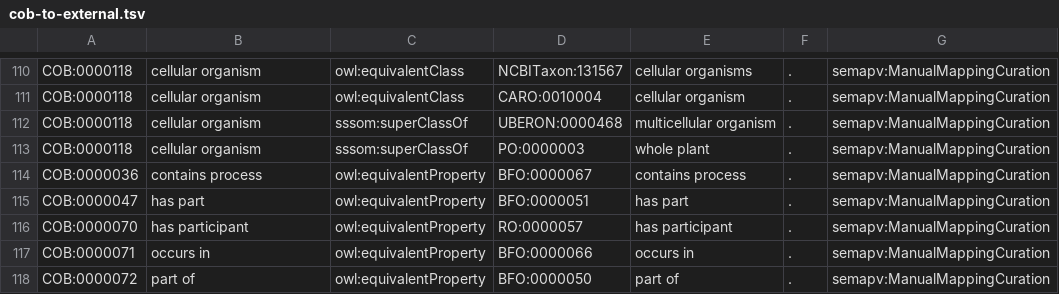
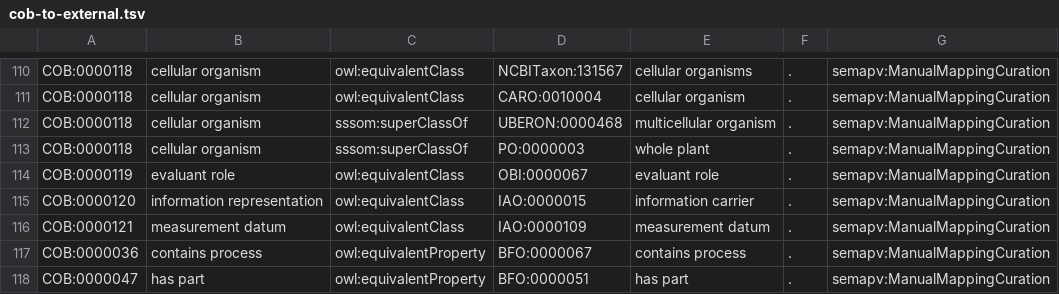
Before and after one commit to OBOFoundry/COB, a TSV file: src/ontology/components/cob-to-external.tsv, drawn as a sheet; only a part is shown, gaps mark what is left out; the shorter side is filled out with more unchanged rows.

```diff
--- a/src/ontology/components/cob-to-external.tsv
+++ b/src/ontology/components/cob-to-external.tsv
@@ -113,2 +113,5 @@ COB:0000118	cellular organism	sssom:superClassOf	UBERON:0000468	multicellular or
 COB:0000118	cellular organism	sssom:superClassOf	PO:0000003	whole plant	.	semapv:ManualMappingCuration
+COB:0000119	evaluant role	owl:equivalentClass	OBI:0000067	evaluant role	.	semapv:ManualMappingCuration
+COB:0000120	information representation	owl:equivalentClass	IAO:0000015	information carrier	.	semapv:ManualMappingCuration
+COB:0000121	measurement datum	owl:equivalentClass	IAO:0000109	measurement datum	.	semapv:ManualMappingCuration
 COB:0000036	contains process	owl:equivalentProperty	BFO:0000067	contains process	.	semapv:ManualMappingCuration
```
Also changed, not shown: 2 other files.
